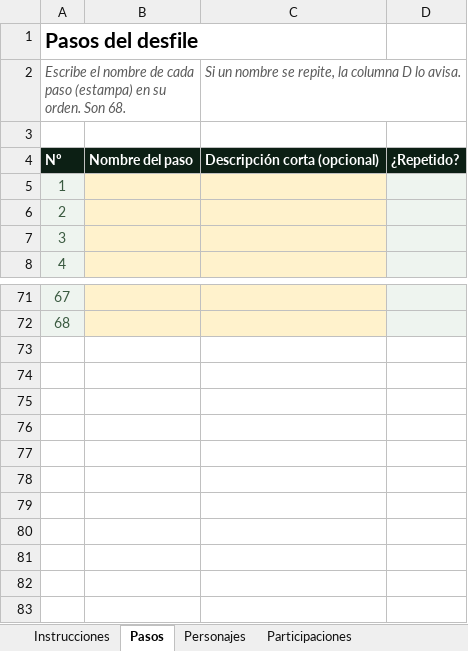
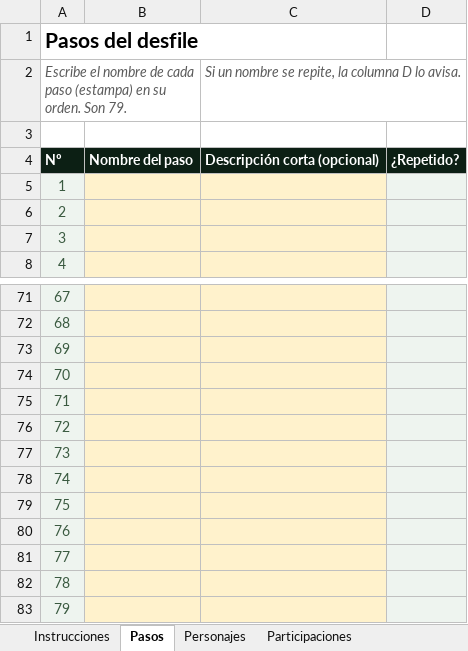
Before and after one commit to Guill-dev/desfile-historico, an Excel workbook: docs/plantillas/datos-desfile.xlsx, sheet Pasos, drawn as a sheet; only a part is shown, gaps mark what is left out; values as stored, in another font and other column widths than the file's, no borders; the diff names each change by its address in the sheet, - before the commit and + after, or states it on an @@ line.

Commit message:
Mostrar tarjetas en 2 × 2 en el celular, pasos y piezas al azar y páginas "Ver todos"
- Celular: Pasos, Creadores, Colección y Versiones muestran 4 tarjetas en 2 × 2 con un
  botón "Ver todos" arriba; en el computador siguen los carruseles con flechas.
- Pasos y piezas al azar: cada visita muestra otros y cambian cada 3 s con un giro de
  carta (useMuestraRotativa). Solo se detienen con el botón de pausa o con "reducir
  movimiento". El botón "Ver los 79 pasos" tiene brillo y latido para invitar a tocarlo.
- Nuevas páginas /creadores, /objetos (orden al azar) y /versiones; tarjetas compartidas
  en components/tarjetas.
- Datos: 79 pasos, 6 creadores, 50 piezas y la edición 2023 (textos de relleno).
- Plantilla de Excel y docs/BASE-DE-DATOS.md actualizados a 79 pasos; GUIA y README.

```diff
--- a/docs/plantillas/datos-desfile.xlsx (sheet Pasos)
+++ b/docs/plantillas/datos-desfile.xlsx (sheet Pasos)
@@ column A renumbered in row 2 @@
+row 73: 69
+row 74: 70
+row 75: 71
+row 76: 72
+row 77: 73
+row 78: 74
+row 79: 75
+row 80: 76
+row 81: 77
+row 82: 78
+row 83: 79
```
Also changed, not shown: sheet Instrucciones, formulas that keep their value, 35 other files.
